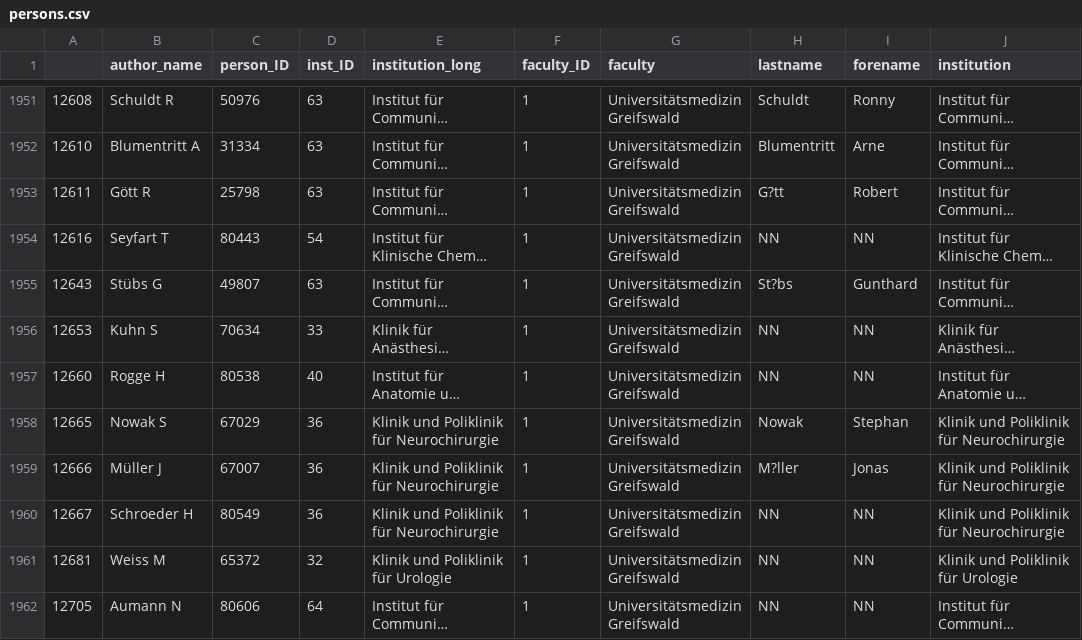
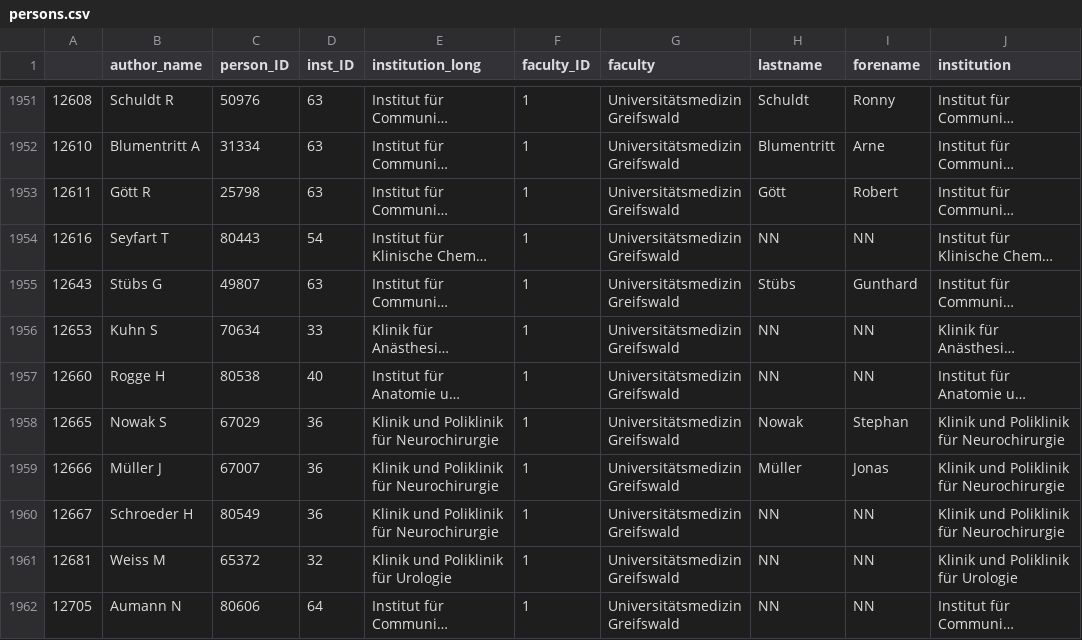
Before and after one commit to mslehre/text-embedding, a CSV file: data/FIS/persons.csv, drawn as a sheet; only a part is shown, gaps mark what is left out; long unchanged cells end in …; the diff covers the shown part only; the diff names each change by its address in the sheet, - before the commit and + after, or states it on an @@ line.

Commit message:
The table after executing the python code

```diff
--- a/data/FIS/persons.csv
+++ b/data/FIS/persons.csv
-H1953 (lastname): G?tt
+H1953 (lastname): Gött
-H1955 (lastname): St?bs
+H1955 (lastname): Stübs
-H1959 (lastname): M?ller
+H1959 (lastname): Müller
```
Also changed, not shown: 187 edited cells elsewhere in this file.
